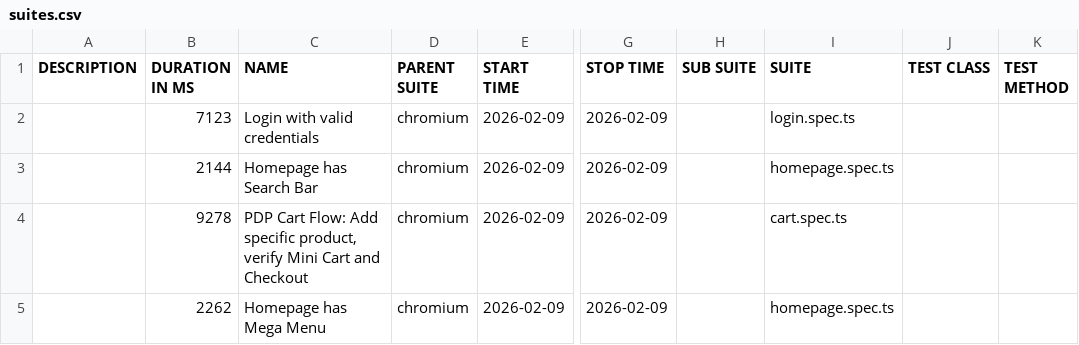
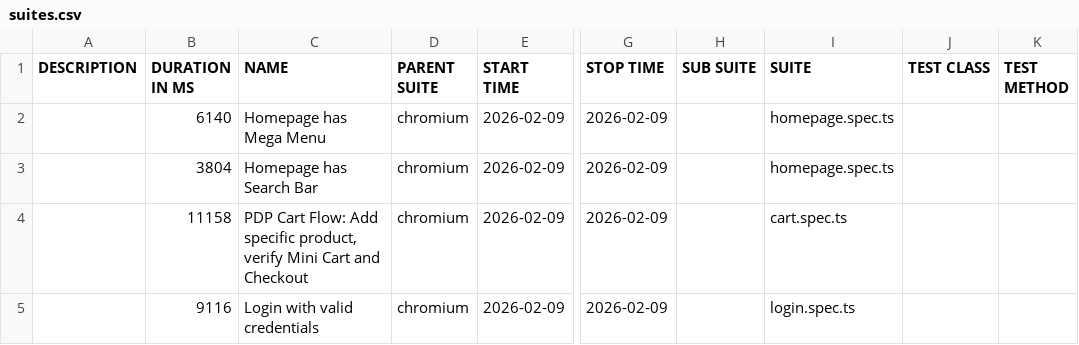
Before and after one commit to ProfumeriePinalli/pinalli-e2e-reports, a CSV file: data/suites.csv, drawn as a sheet; only a part is shown, gaps mark what is left out; the diff names each change by its address in the sheet, - before the commit and + after, or states it on an @@ line.

```diff
--- a/data/suites.csv
+++ b/data/suites.csv
-B2 (DURATION IN MS): 7123
+B2 (DURATION IN MS): 6140
-C2 (NAME): Login with valid credentials
+C2 (NAME): Homepage has Mega Menu
-I2 (SUITE): login.spec.ts
+I2 (SUITE): homepage.spec.ts
-B3 (DURATION IN MS): 2144
+B3 (DURATION IN MS): 3804
-B4 (DURATION IN MS): 9278
+B4 (DURATION IN MS): 11158
-B5 (DURATION IN MS): 2262
+B5 (DURATION IN MS): 9116
-C5 (NAME): Homepage has Mega Menu
+C5 (NAME): Login with valid credentials
-I5 (SUITE): homepage.spec.ts
+I5 (SUITE): login.spec.ts
```
Also changed, not shown: 54 other files.
